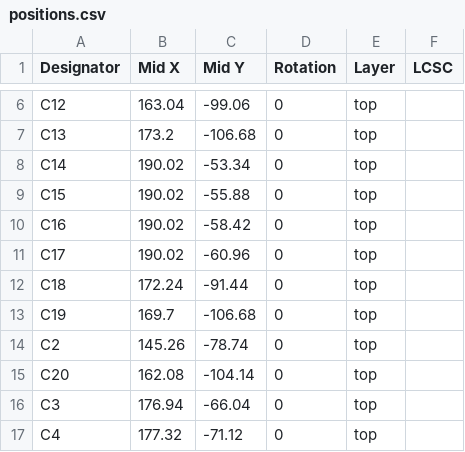
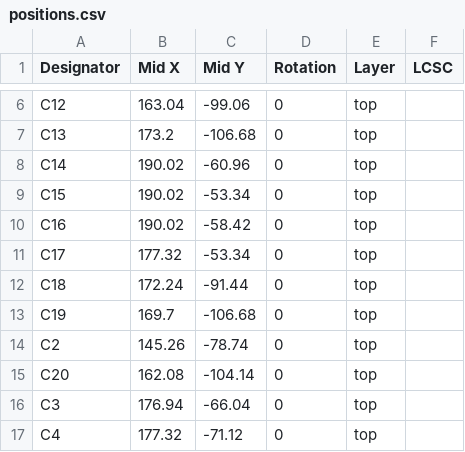
Before and after one commit to Darren-project/custom_weeb_lab_SDPi_PCB, a CSV file: production/positions.csv, drawn as a sheet; only a part is shown, gaps mark what is left out.

```diff
--- a/production/positions.csv
+++ b/production/positions.csv
@@ -7,6 +7,6 @@ C12,163.04,-99.06,0,top,
 C13,173.2,-106.68,0,top,
-C14,190.02,-53.34,0,top,
-C15,190.02,-55.88,0,top,
+C14,190.02,-60.96,0,top,
+C15,190.02,-53.34,0,top,
 C16,190.02,-58.42,0,top,
-C17,190.02,-60.96,0,top,
+C17,177.32,-53.34,0,top,
 C18,172.24,-91.44,0,top,
```
Also changed, not shown: 14 other files.
